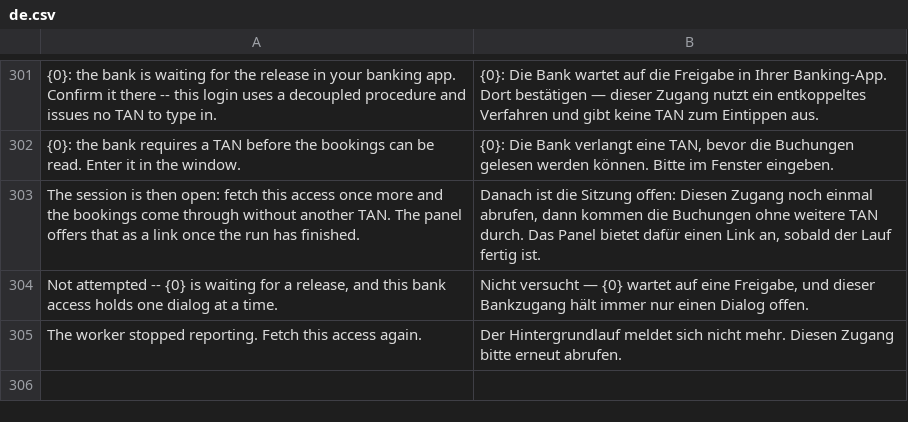
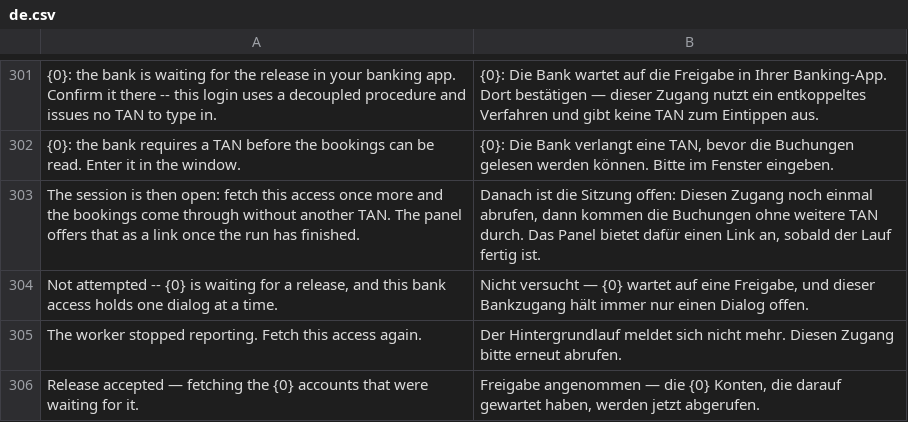
Before and after one commit to AlexanderF123/kefiya, a CSV file: kefiya/translations/de.csv, drawn as a sheet; only a part is shown, gaps mark what is left out; the diff names each change by its address in the sheet, - before the commit and + after, or states it on an @@ line.

```diff
--- a/kefiya/translations/de.csv
+++ b/kefiya/translations/de.csv
+row 306: Release accepted — fetching the {0} accounts that were waiting for it. | Freigabe angenommen — die {0} Konten, die darauf gewartet haben, werden jetzt abgerufen.
```
Also changed, not shown: 2 other files.
